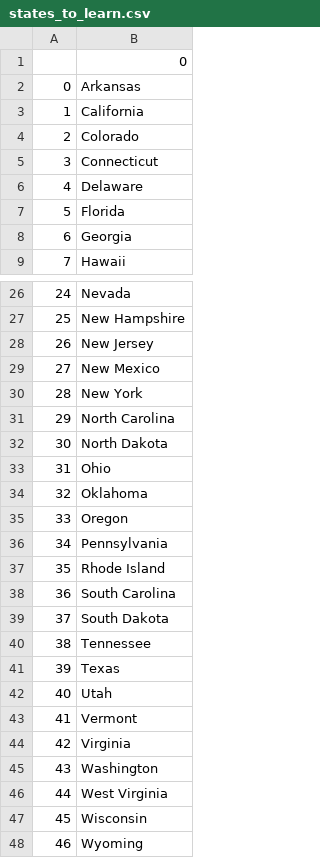
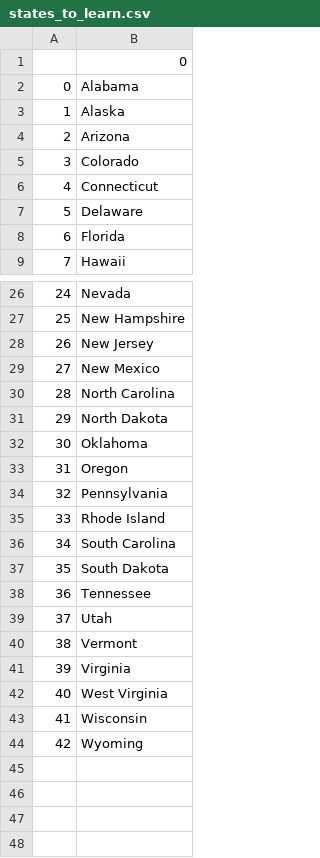
Before and after one commit to hailemedn/100-days-of-code-python-bootcamp-notes-and-files, a CSV file: Day 25 - Intermediate - Working with CSV Data and the Pandas Library/us_states_game/states_to_learn.csv, drawn as a sheet; only a part is shown, gaps mark what is left out; removed rows and columns are numbered as before the commit, all else as after; the diff names each change by its address in the sheet, - before the commit and + after, or states it on an @@ line.

Commit message:
from Day 26 - simplifying code using list comprehension

```diff
--- a/Day 25 - Intermediate - Working with CSV Data and the Pandas Library/us_states_game/states_to_learn.csv
+++ b/Day 25 - Intermediate - Working with CSV Data and the Pandas Library/us_states_game/states_to_learn.csv
-B2: Arkansas
+B2: Alabama
-B3: California
+B3: Alaska
+row 4: 2 | Arizona
@@ column A renumbered from row 5 down @@
-row 8: 6 | Georgia
-row 30: 28 | New York
-row 33: 31 | Ohio
-row 41: 39 | Texas
-row 45: 43 | Washington
```
Also changed, not shown: 1 other file.
